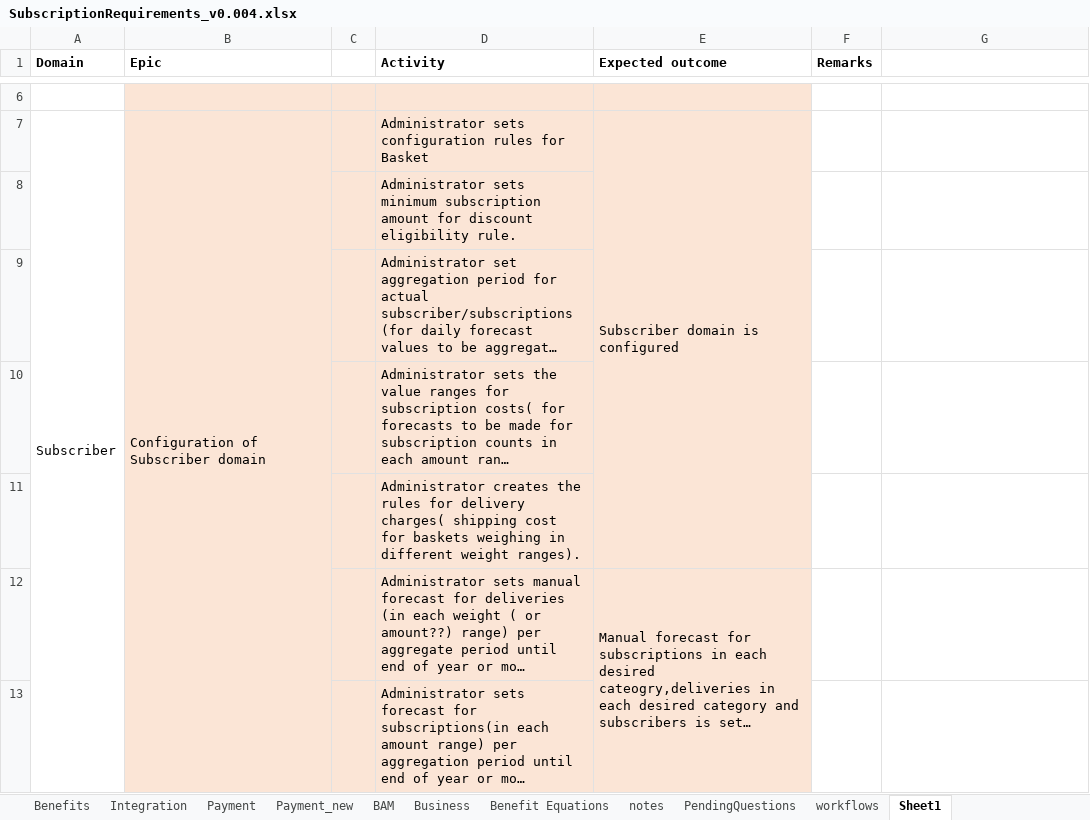
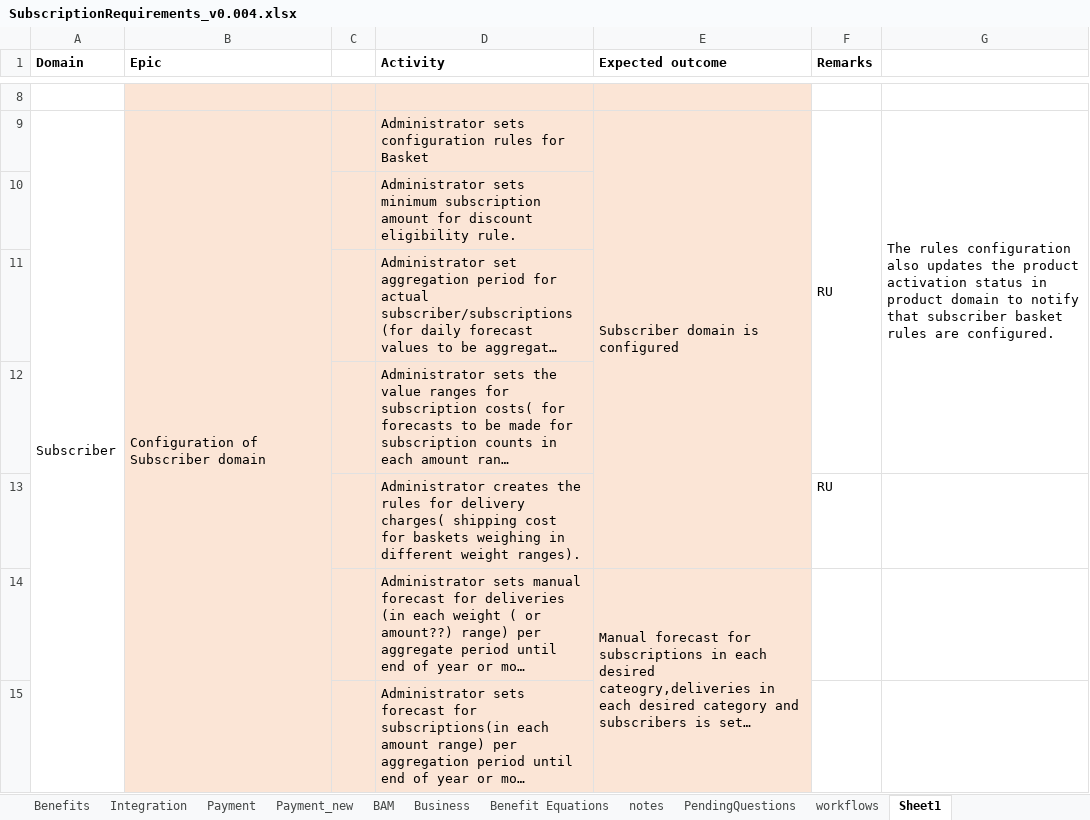
Before and after one commit to soukhyak26/MegaProject, an Excel workbook: documentation/requirements/SubscriptionRequirements_v0.004.xlsx, sheet Sheet1, drawn as a sheet; only a part is shown, gaps mark what is left out; long unchanged cells end in …; values as stored, in another font and other column widths than the file's, no borders; addresses are those after the commit; the diff covers the shown part only; the diff names each change by its address in the sheet, - before the commit and + after, or states it on an @@ line.

```diff
--- a/documentation/requirements/SubscriptionRequirements_v0.004.xlsx (sheet Sheet1)
+++ b/documentation/requirements/SubscriptionRequirements_v0.004.xlsx (sheet Sheet1)
-F9 (Remarks): (empty)
+F9 (Remarks): RU
+F9:F12 merged
-G9: (empty)
+G9: The rules configuration also updates the product activation status in product domain to notify that subscriber basket rules are configured.
+G9:G12 merged
-F13 (Remarks): (empty)
+F13 (Remarks): RU
```
Also changed, not shown: 2 added rows, 7 edited cells, cell formats and merged cells elsewhere in this sheet, 17 other files.
